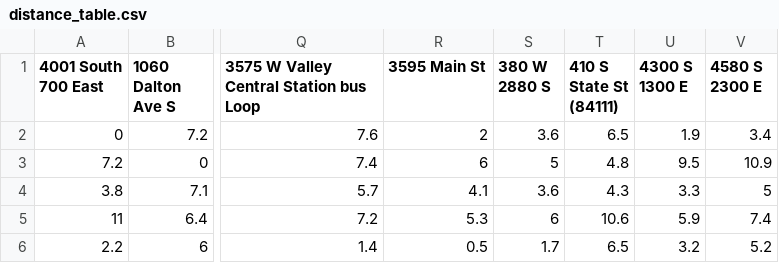
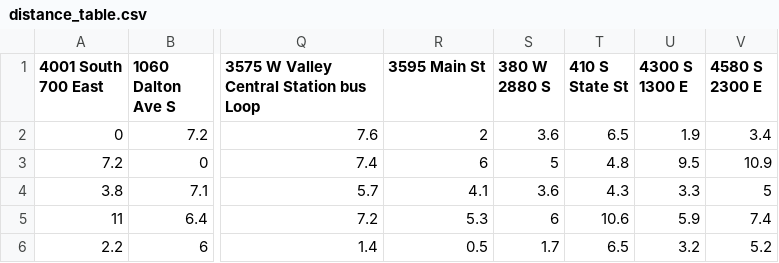
Before and after one commit to ethanthopkins/DataStructuresAndAlgorithms, a CSV file: Materials/distance_table.csv, drawn as a sheet; only a part is shown, gaps mark what is left out; ↵ is a line break in a cell; the diff names each change by its address in the sheet, - before the commit and + after, or states it on an @@ line.

```diff
--- a/Materials/distance_table.csv
+++ b/Materials/distance_table.csv
-T1: 410 S State St ↵ (84111)
+T1: 410 S State St
```
Also changed, not shown: 3 other files.
